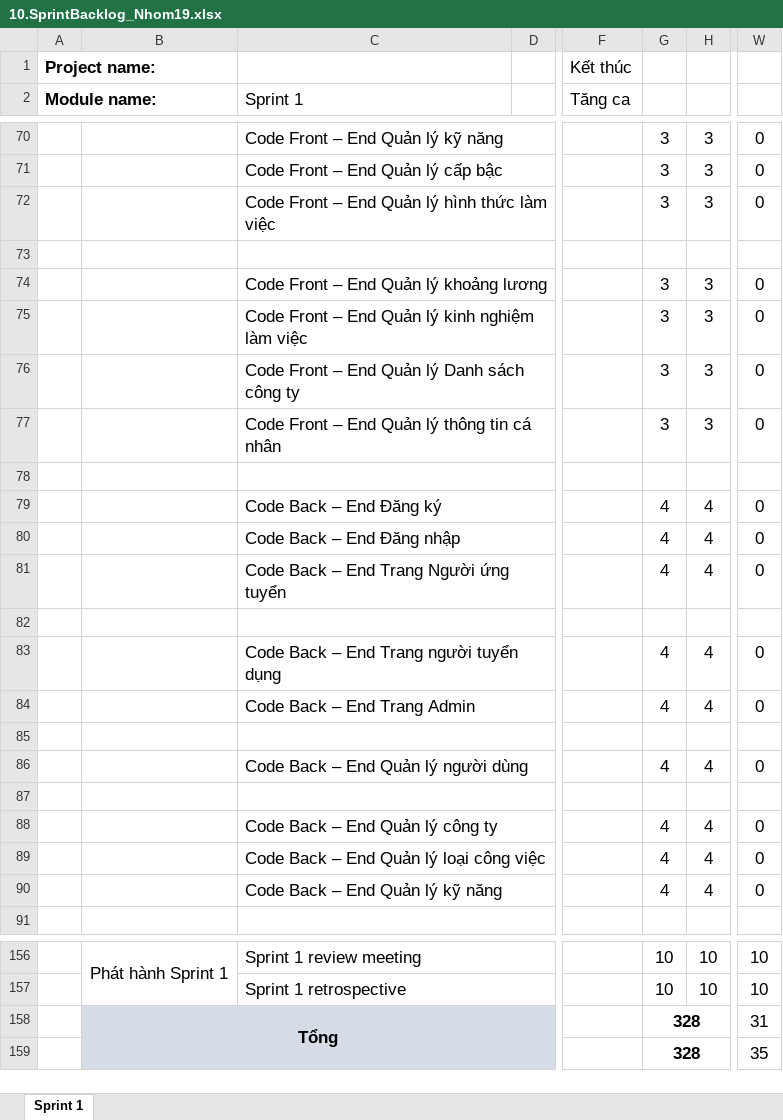
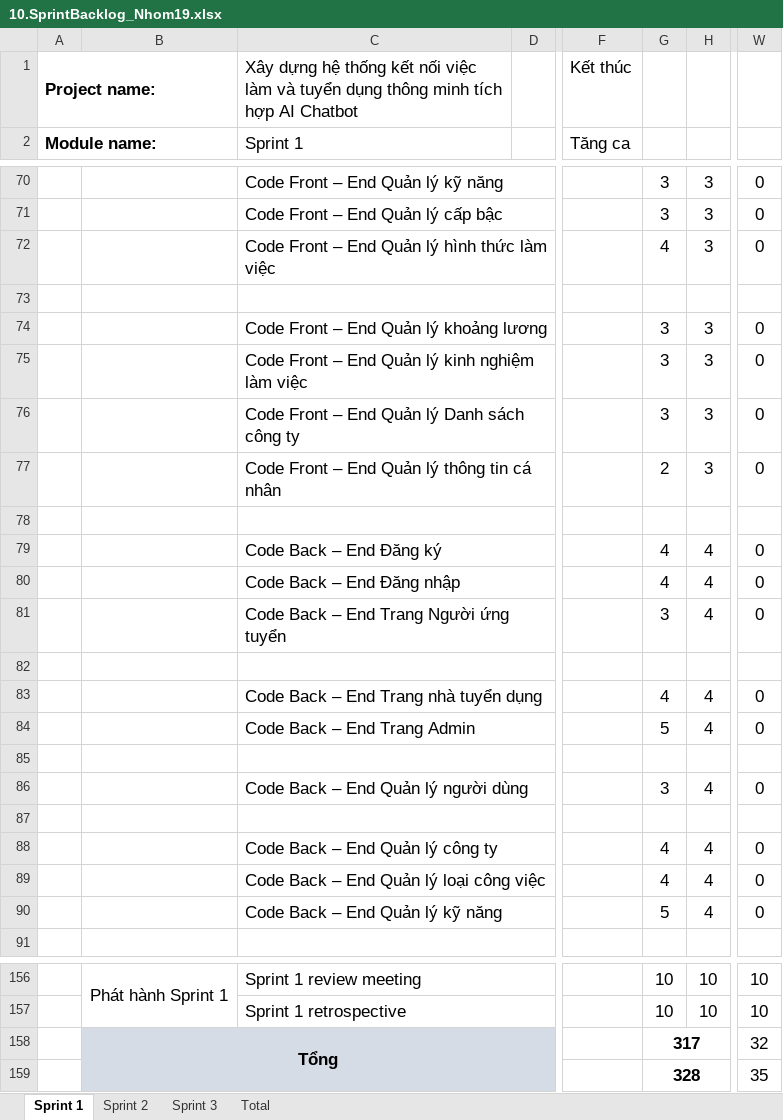
Before and after one commit to Khoa-CNTT/HTKNVLVT2359, an Excel workbook: TAILIEU/10.SprintBacklog_Nhom19.xlsx, sheet Sprint 1, drawn as a sheet; only a part is shown, gaps mark what is left out; values as stored, in another font and other column widths than the file's, no borders; charts and pictures not drawn; the diff covers the shown part only; the diff names each change by its address in the sheet, - before the commit and + after, or states it on an @@ line.

```diff
--- a/TAILIEU/10.SprintBacklog_Nhom19.xlsx (sheet Sprint 1)
+++ b/TAILIEU/10.SprintBacklog_Nhom19.xlsx (sheet Sprint 1)
+sheet tab: Sprint 2
+sheet tab: Sprint 3
+sheet tab: Total
-C1: (empty)
+C1: Xây dựng hệ thống kết nối việc làm và tuyển dụng thông minh tích hợp AI Chatbot
-G72: 3
+G72: 4
-G77: 3
+G77: 2
-G81: 4
+G81: 3
-C83: Code Back – End Trang người tuyển dụng
+C83: Code Back – End Trang nhà tuyển dụng
-G84: 4
+G84: 5
-G86: 4
+G86: 3
-G90: 4
+G90: 5
-G158: 328
+G158: 317
-W158: 31
+W158: 32
```
Also changed, not shown: 35 edited cells elsewhere in this sheet, charts or pictures, 18 other files.
